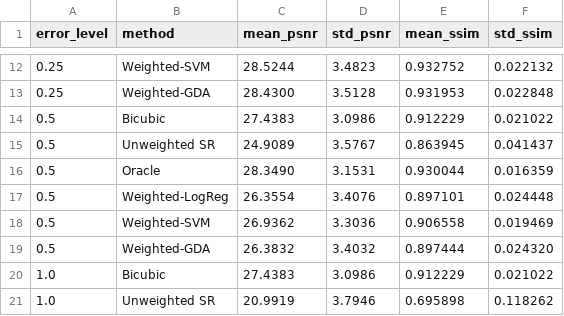
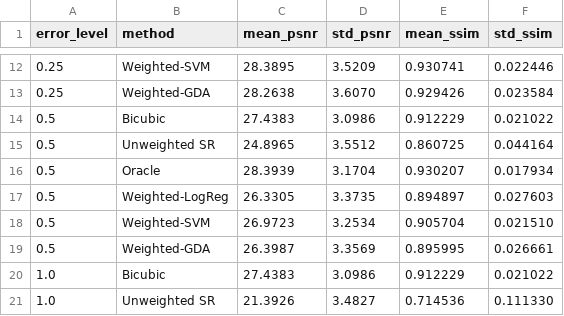
Before and after one commit to SRay2005/Learning-Pixel-Reliability-Weights-for-Registration-Robust-Multi-Frame-Super-Resolution, a CSV file: results/weighted_sr/weighted_sr_results.csv, drawn as a sheet; only a part is shown, gaps mark what is left out; the diff covers the shown part only.

```diff
--- a/results/weighted_sr/weighted_sr_results.csv
+++ b/results/weighted_sr/weighted_sr_results.csv
@@ -12,10 +12,10 @@ error_level,method,mean_psnr,std_psnr,mean_ssim,std_ssim
-0.25,Weighted-SVM,28.5244,3.4823,0.932752,0.022132
-0.25,Weighted-GDA,28.4300,3.5128,0.931953,0.022848
+0.25,Weighted-SVM,28.3895,3.5209,0.930741,0.022446
+0.25,Weighted-GDA,28.2638,3.6070,0.929426,0.023584
 0.5,Bicubic,27.4383,3.0986,0.912229,0.021022
-0.5,Unweighted SR,24.9089,3.5767,0.863945,0.041437
-0.5,Oracle,28.3490,3.1531,0.930044,0.016359
-0.5,Weighted-LogReg,26.3554,3.4076,0.897101,0.024448
-0.5,Weighted-SVM,26.9362,3.3036,0.906558,0.019469
-0.5,Weighted-GDA,26.3832,3.4032,0.897444,0.024320
+0.5,Unweighted SR,24.8965,3.5512,0.860725,0.044164
+0.5,Oracle,28.3939,3.1704,0.930207,0.017934
+0.5,Weighted-LogReg,26.3305,3.3735,0.894897,0.027603
+0.5,Weighted-SVM,26.9723,3.2534,0.905704,0.021510
+0.5,Weighted-GDA,26.3987,3.3569,0.895995,0.026661
 1.0,Bicubic,27.4383,3.0986,0.912229,0.021022
-1.0,Unweighted SR,20.9919,3.7946,0.695898,0.118262
+1.0,Unweighted SR,21.3926,3.4827,0.714536,0.111330
```
Also changed, not shown: 68 edited cells elsewhere in this file, results/classifiers/classifier_comparison.csv, 16 other files.
